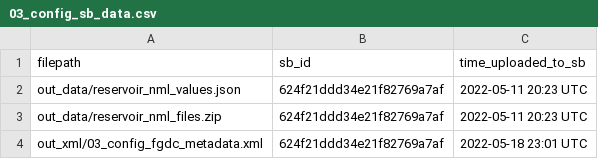
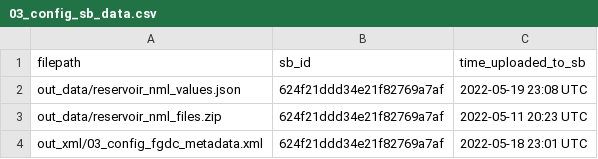
Before and after one commit to USGS-R/forecast-data-release-v2, a CSV file: log/03_config_sb_data.csv, drawn as a sheet.

Commit message:
update to config yml process to get correct json output

```diff
--- a/log/03_config_sb_data.csv
+++ b/log/03_config_sb_data.csv
@@ -1,3 +1,3 @@
 filepath,sb_id,time_uploaded_to_sb
-out_data/reservoir_nml_values.json,624f21ddd34e21f82769a7af,2022-05-11 20:23 UTC
+out_data/reservoir_nml_values.json,624f21ddd34e21f82769a7af,2022-05-19 23:08 UTC
 out_data/reservoir_nml_files.zip,624f21ddd34e21f82769a7af,2022-05-11 20:23 UTC
```
Also changed, not shown: 2 other files.
